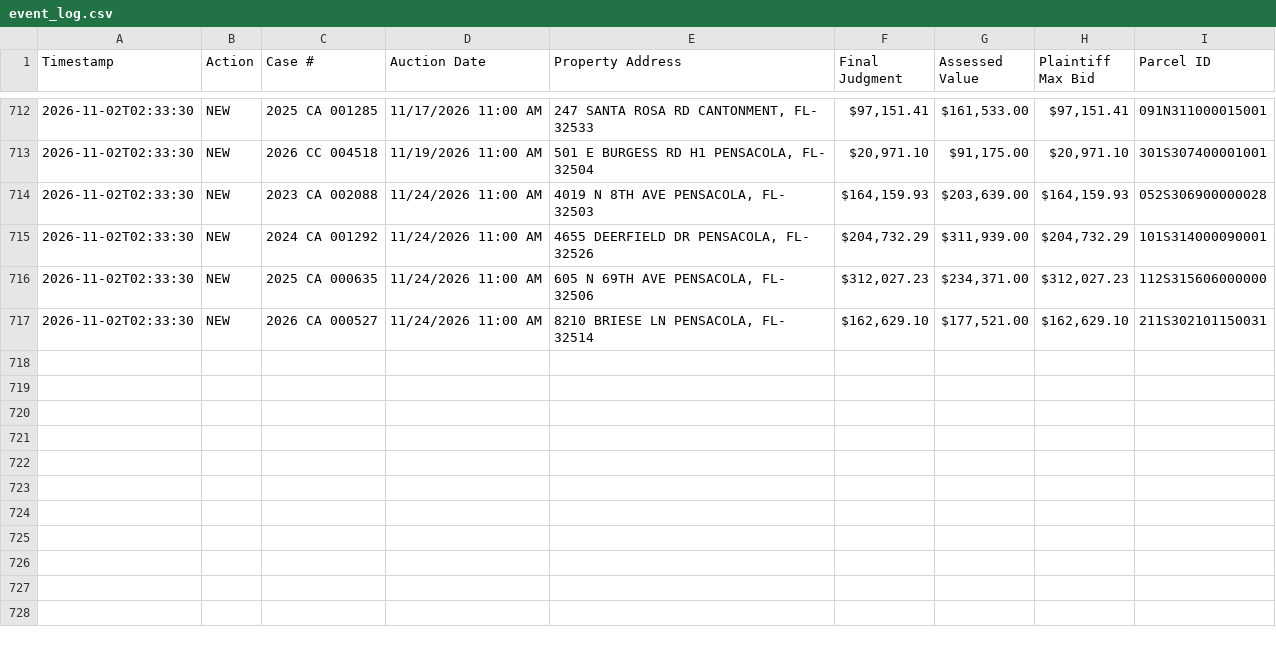
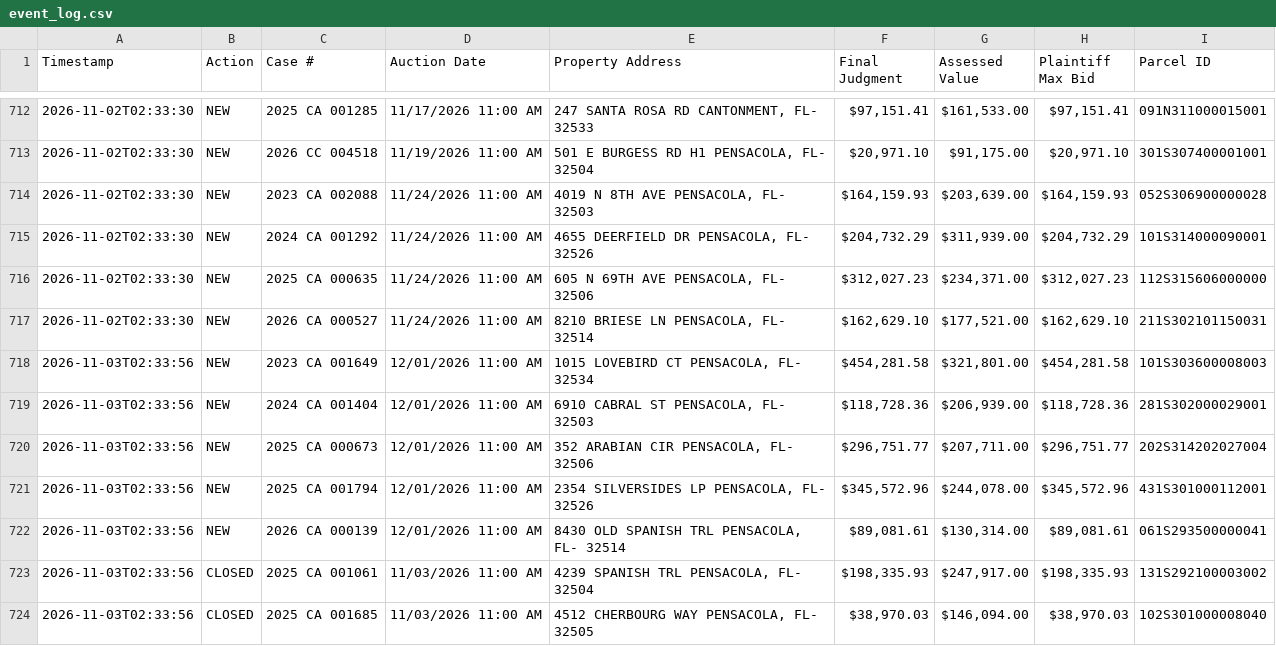
Before and after one commit to figlesias7/realforeclose-escambia, a CSV file: data/event_log.csv, drawn as a sheet; only a part is shown, gaps mark what is left out; the diff names each change by its address in the sheet, - before the commit and + after, or states it on an @@ line.

```diff
--- a/data/event_log.csv
+++ b/data/event_log.csv
+row 718: 2026-11-03T02:33:56 | NEW | 2023 CA 001649 | 12/01/2026 11:00 AM | 1015 LOVEBIRD CT PENSACOLA, FL- 32534 | $454,281.58 | $321,801.00 | $454,281.58 | 101S303600008003
+row 719: 2026-11-03T02:33:56 | NEW | 2024 CA 001404 | 12/01/2026 11:00 AM | 6910 CABRAL ST PENSACOLA, FL- 32503 | $118,728.36 | $206,939.00 | $118,728.36 | 281S302000029001
+row 720: 2026-11-03T02:33:56 | NEW | 2025 CA 000673 | 12/01/2026 11:00 AM | 352 ARABIAN CIR PENSACOLA, FL- 32506 | $296,751.77 | $207,711.00 | $296,751.77 | 202S314202027004
+row 721: 2026-11-03T02:33:56 | NEW | 2025 CA 001794 | 12/01/2026 11:00 AM | 2354 SILVERSIDES LP PENSACOLA, FL- 32526 | $345,572.96 | $244,078.00 | $345,572.96 | 431S301000112001
+row 722: 2026-11-03T02:33:56 | NEW | 2026 CA 000139 | 12/01/2026 11:00 AM | 8430 OLD SPANISH TRL PENSACOLA, FL- 32514 | $89,081.61 | $130,314.00 | $89,081.61 | 061S293500000041
+row 723: 2026-11-03T02:33:56 | CLOSED | 2025 CA 001061 | 11/03/2026 11:00 AM | 4239 SPANISH TRL PENSACOLA, FL- 32504 | $198,335.93 | $247,917.00 | $198,335.93 | 131S292100003002
+row 724: 2026-11-03T02:33:56 | CLOSED | 2025 CA 001685 | 11/03/2026 11:00 AM | 4512 CHERBOURG WAY PENSACOLA, FL- 32505 | $38,970.03 | $146,094.00 | $38,970.03 | 102S301000008040
```
Also changed, not shown: data/active_foreclosures.csv, data/all_seen.csv, 3 other files.
